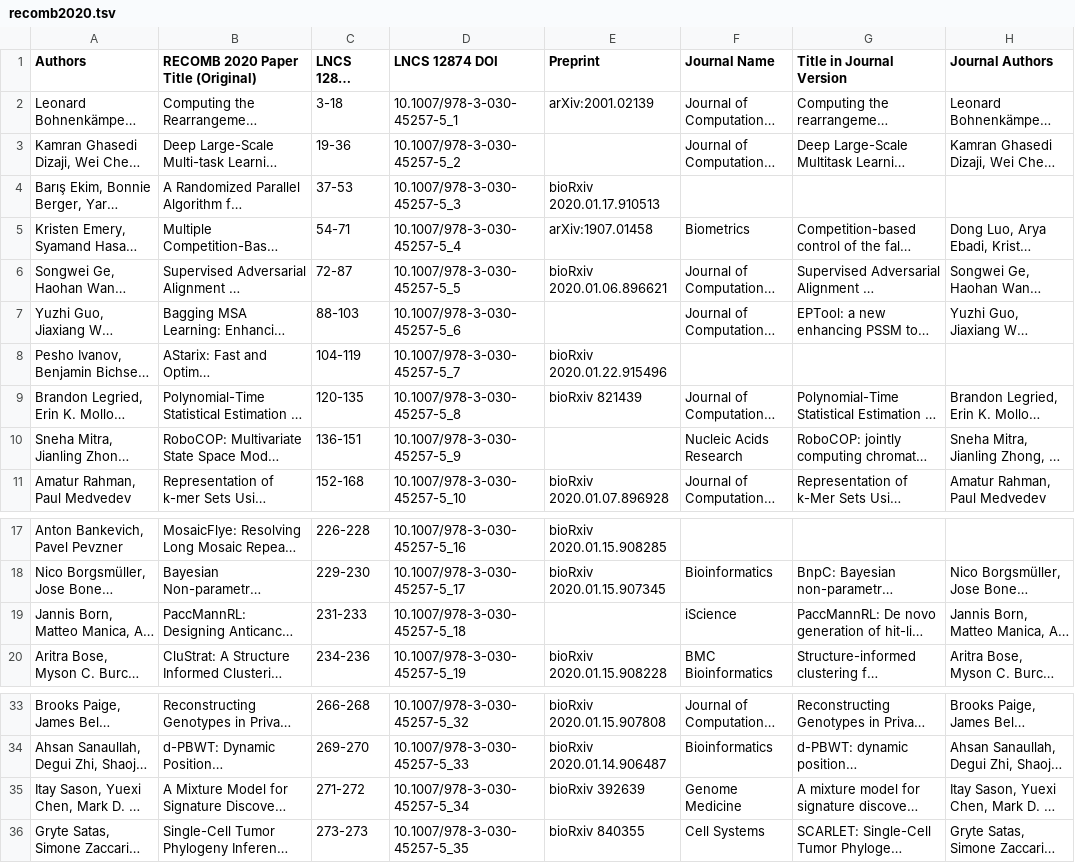
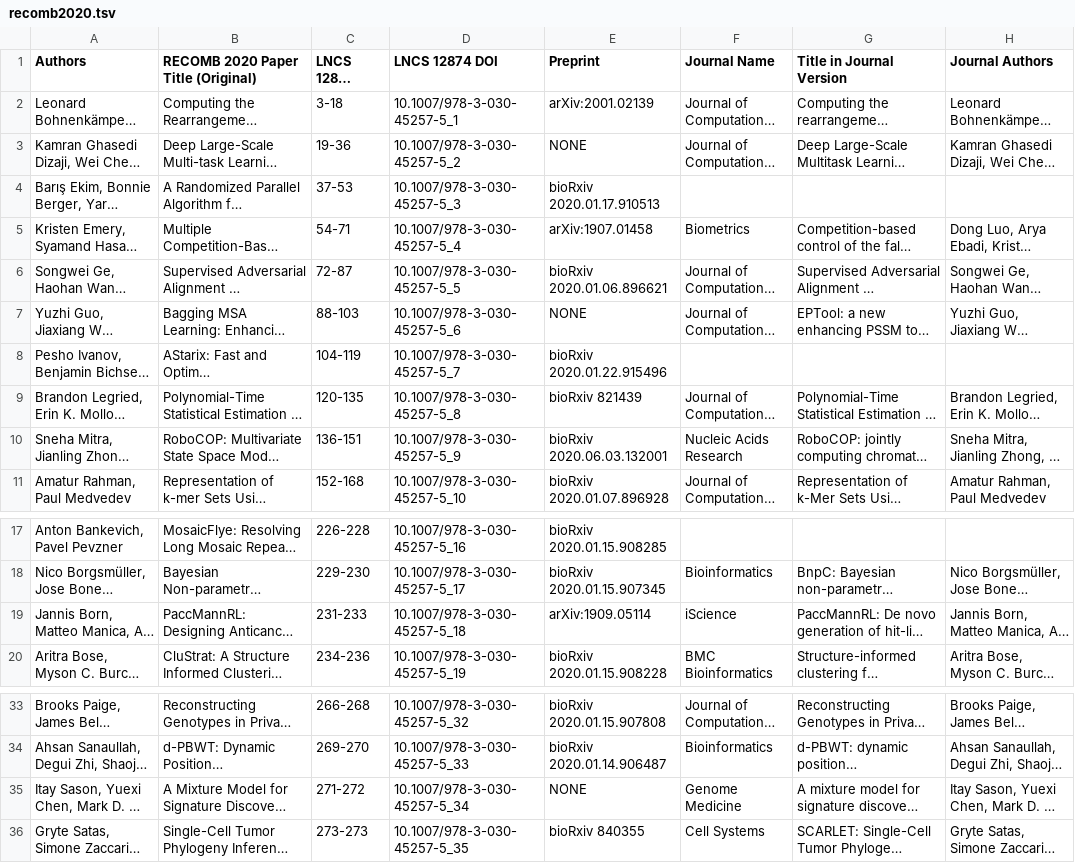
Before and after one commit to recomb-conference/proceedings, a TSV file: tsv/incomplete/recomb2020.tsv, drawn as a sheet; only a part is shown, gaps mark what is left out; long unchanged cells end in …; the diff names each change by its address in the sheet, - before the commit and + after, or states it on an @@ line.

```diff
--- a/tsv/incomplete/recomb2020.tsv
+++ b/tsv/incomplete/recomb2020.tsv
-E3 (Preprint): (empty)
+E3 (Preprint): NONE
-E7 (Preprint): (empty)
+E7 (Preprint): NONE
-E10 (Preprint): (empty)
+E10 (Preprint): bioRxiv 2020.06.03.132001
-E19 (Preprint): (empty)
+E19 (Preprint): arXiv:1909.05114
-E35 (Preprint): bioRxiv 392639
+E35 (Preprint): NONE
```
Also changed, not shown: tsv/incomplete/recomb2018.tsv, tsv/incomplete/recomb2019.tsv, 16 other files.
